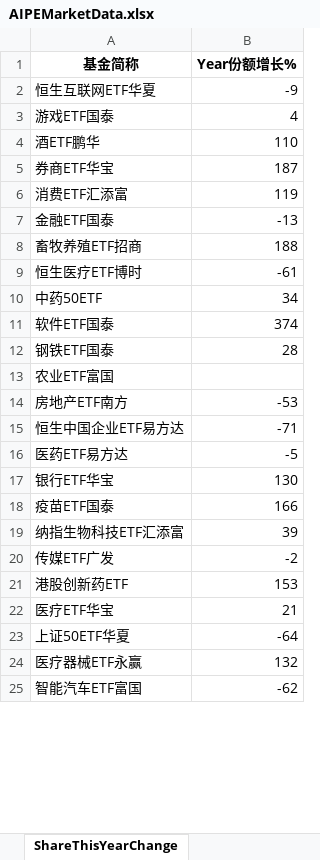
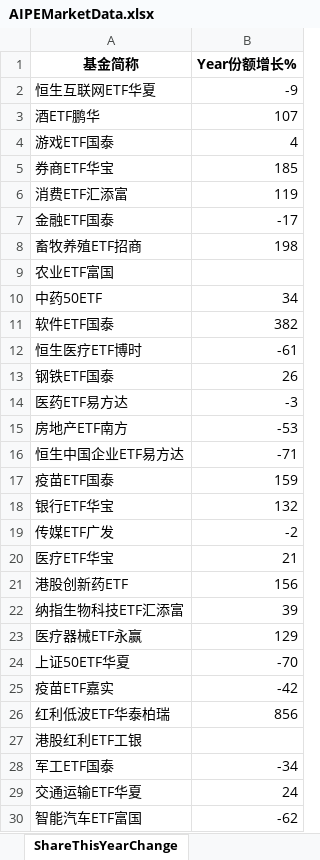
Before and after one commit to digital-era/AIPEMarketData, an Excel workbook: data/AIPEMarketData.xlsx, sheet ShareThisYearChange, drawn as a sheet; only a part is shown; values as stored, in another font and other column widths than the file's, no borders; removed rows and columns are numbered as before the commit, all else as after; the diff covers the shown part only; the diff names each change by its address in the sheet, - before the commit and + after, or states it on an @@ line.

```diff
--- a/data/AIPEMarketData.xlsx (sheet ShareThisYearChange)
+++ b/data/AIPEMarketData.xlsx (sheet ShareThisYearChange)
+row 3: 酒ETF鹏华 | 107
-row 4: 酒ETF鹏华 | 110
-B5 (Year份额增长%): 187
+B5 (Year份额增长%): 185
-B7 (Year份额增长%): -13
+B7 (Year份额增长%): -17
-B8 (Year份额增长%): 188
+B8 (Year份额增长%): 198
@@ row 13 moved to row 9: 农业ETF富国 @@
+row 11: 软件ETF国泰 | 382
-row 11: 软件ETF国泰 | 374
-B13 (Year份额增长%): 28
+B13 (Year份额增长%): 26
+row 14: 医药ETF易方达 | -3
-row 16: 医药ETF易方达 | -5
-row 17: 银行ETF华宝 | 130
-B17 (Year份额增长%): 166
+B17 (Year份额增长%): 159
+row 18: 银行ETF华宝 | 132
@@ row 20 moved to row 19: 传媒ETF广发 @@
@@ row 22 moved to row 20: 医疗ETF华宝 @@
+row 21: 港股创新药ETF | 156
-row 21: 港股创新药ETF | 153
-row 23: 上证50ETF华夏 | -64
-B23 (Year份额增长%): 132
+B23 (Year份额增长%): 129
+row 24: 上证50ETF华夏 | -70
@@ row 26 moved to row 25: 疫苗ETF嘉实 @@
+row 26: 红利低波ETF华泰柏瑞 | 856
@@ row 28 moved to row 27: 港股红利ETF工银 @@
+row 28: 军工ETF国泰 | -34
```
Also changed, not shown: 13 added rows, 15 removed rows and 11 edited cells elsewhere in this sheet, sheet DistributeHotIndustry, sheet PriceThisYearChange, sheet PriceChangeFrom2021, sheet ShareChangeFrom2021, sheet TopStockInTopPotScore, sheet TopStockIn5DaysMainFund, 7 more sheets, 15 other files.
